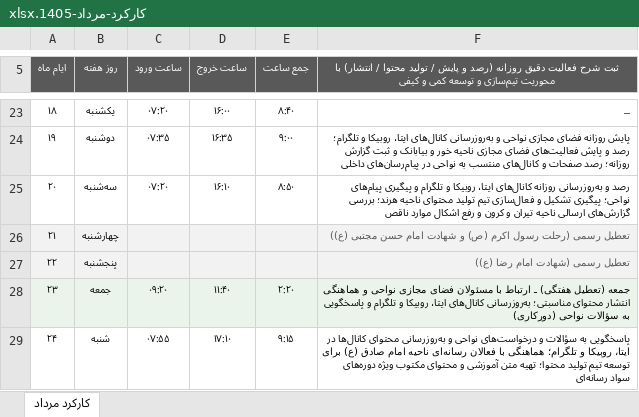
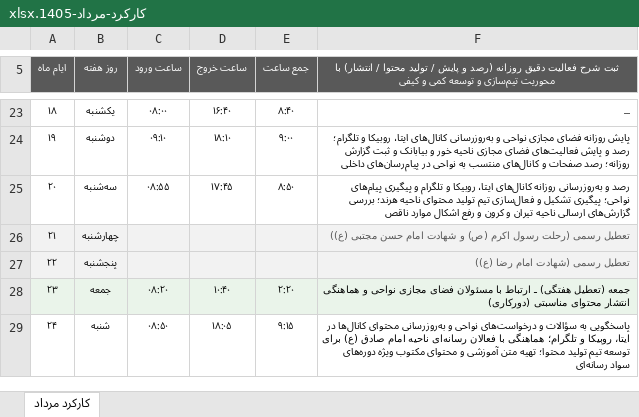
Before and after one commit to andrewnorthgate82-lgtm/Font, an Excel workbook: karkard/output/کارکرد-مرداد-1405.xlsx, sheet کارکرد مرداد, drawn as a sheet; only a part is shown, gaps mark what is left out; long unchanged cells end in …; values as stored, in another font and other column widths than the file's, no borders; the diff covers the shown part only; the diff names each change by its address in the sheet, - before the commit and + after, or states it on an @@ line.

```diff
--- a/karkard/output/کارکرد-مرداد-1405.xlsx (sheet کارکرد مرداد)
+++ b/karkard/output/کارکرد-مرداد-1405.xlsx (sheet کارکرد مرداد)
-C23 (ساعت ورود): ۰۷:۲۰
+C23 (ساعت ورود): ۰۸:۰۰
-D23 (ساعت خروج): ۱۶:۰۰
+D23 (ساعت خروج): ۱۶:۴۰
-C24 (ساعت ورود): ۰۷:۳۵
+C24 (ساعت ورود): ۰۹:۱۰
-D24 (ساعت خروج): ۱۶:۳۵
+D24 (ساعت خروج): ۱۸:۱۰
-C25 (ساعت ورود): ۰۷:۲۰
+C25 (ساعت ورود): ۰۸:۵۵
-D25 (ساعت خروج): ۱۶:۱۰
+D25 (ساعت خروج): ۱۷:۴۵
-C28 (ساعت ورود): ۰۹:۲۰
+C28 (ساعت ورود): ۰۸:۲۰
-D28 (ساعت خروج): ۱۱:۴۰
+D28 (ساعت خروج): ۱۰:۴۰
-F28: …انتشار محتوای مناسبتی؛ به‌روزرسانی کانال‌های ایتا، روبیکا و تلگرام و پاسخگویی به سؤالات نواحی (دورکاری)
+F28: …انتشار محتوای مناسبتی (دورکاری)
-C29 (ساعت ورود): ۰۷:۵۵
+C29 (ساعت ورود): ۰۸:۵۰
-D29 (ساعت خروج): ۱۷:۱۰
+D29 (ساعت خروج): ۱۸:۰۵
```
Also changed, not shown: 45 edited cells elsewhere in this sheet, karkard/output/کارکرد-شهریور-1405.xlsx, karkard/output/کارکرد-مهر-1405.xlsx, 2 other files.
